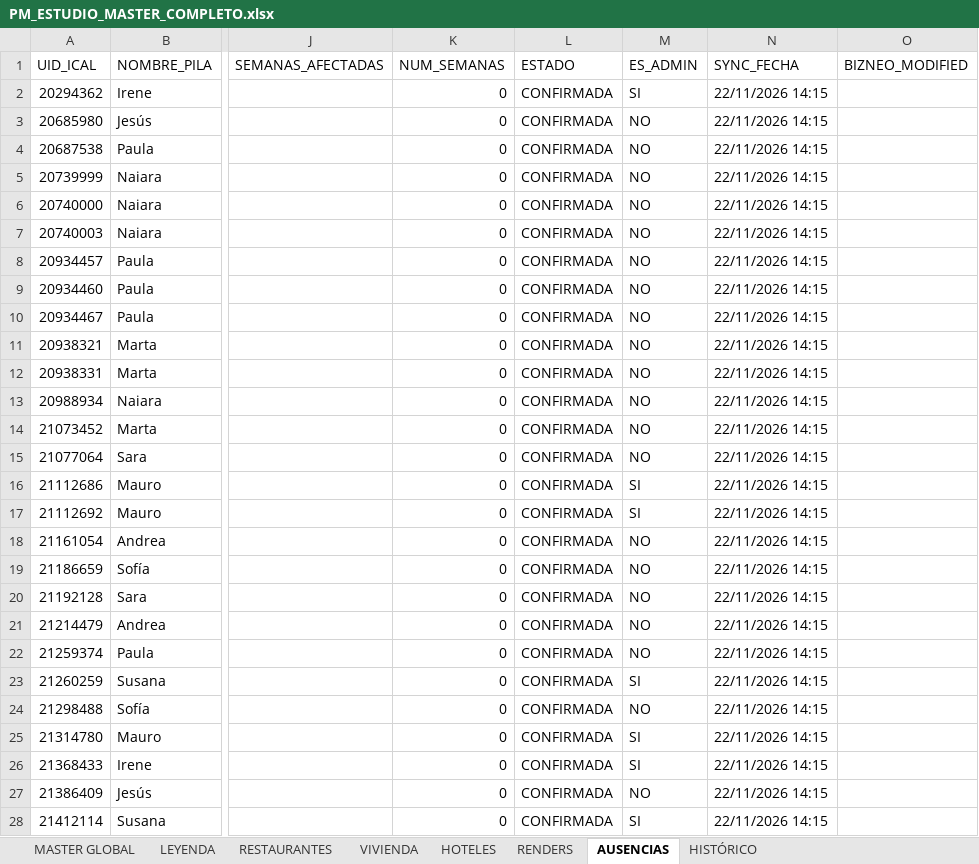
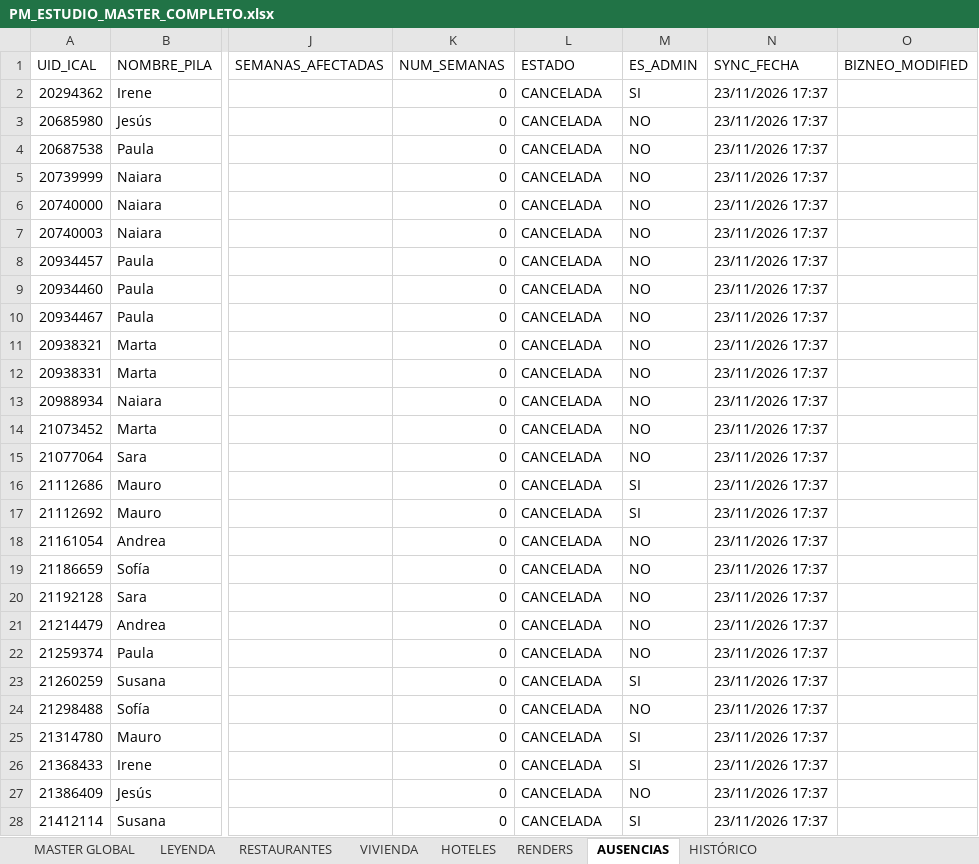
Before and after one commit to javierjimenezcisneros-create/apds-pm-estudio, an Excel workbook: PM_ESTUDIO_MASTER_COMPLETO.xlsx, sheet AUSENCIAS, drawn as a sheet; only a part is shown, gaps mark what is left out; values as stored, in another font and other column widths than the file's, no cell formats; the diff covers the shown part only; the diff names each change by its address in the sheet, - before the commit and + after, or states it on an @@ line.

```diff
--- a/PM_ESTUDIO_MASTER_COMPLETO.xlsx (sheet AUSENCIAS)
+++ b/PM_ESTUDIO_MASTER_COMPLETO.xlsx (sheet AUSENCIAS)
-L2:L28 (ESTADO): CONFIRMADA
+L2:L28 (ESTADO): CANCELADA
-N2:N28 (SYNC_FECHA): 22/11/2026 14:15
+N2:N28 (SYNC_FECHA): 23/11/2026 17:37
```
Also changed, not shown: 120 added rows and 186 edited cells elsewhere in this sheet, sheet MASTER GLOBAL, cell formats, 1 other file.
